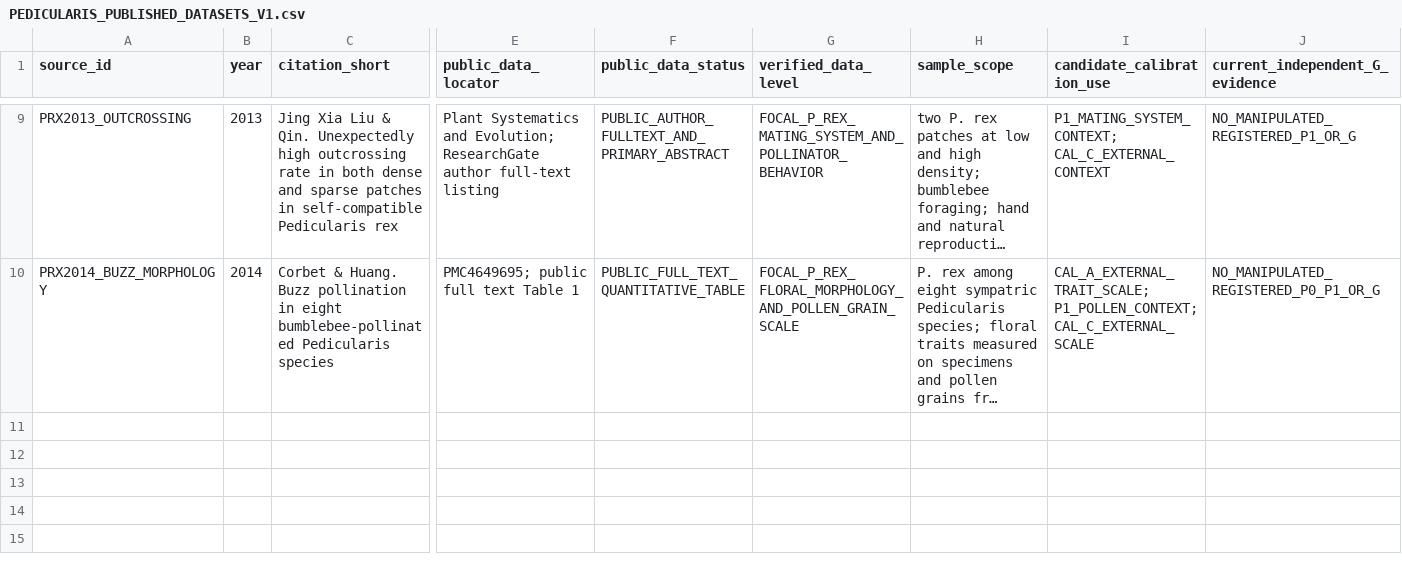
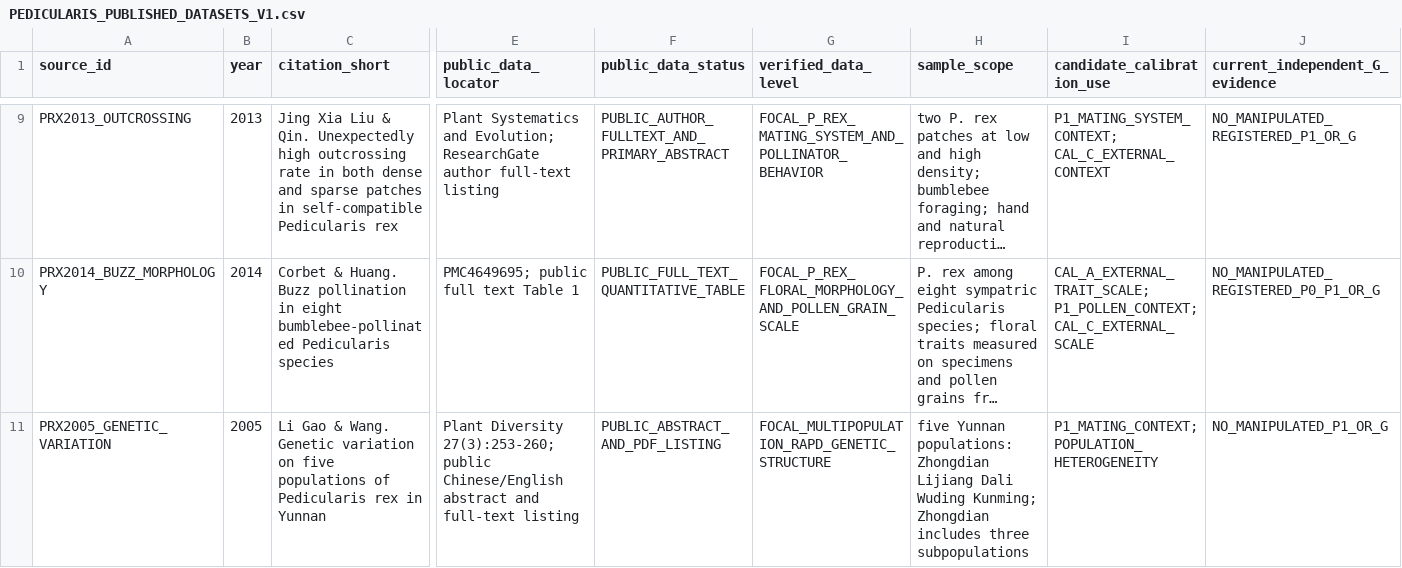
Before and after one commit to zuizui0223/sch, a CSV file: empirical/architecture/PEDICULARIS_PUBLISHED_DATASETS_V1.csv, drawn as a sheet; only a part is shown, gaps mark what is left out; long unchanged cells end in …; rows hold the shown columns only; the diff names each change by its address in the sheet, - before the commit and + after, or states it on an @@ line.

Commit message:
Add focal P. rex population-genetic mating-context source

```diff
--- a/empirical/architecture/PEDICULARIS_PUBLISHED_DATASETS_V1.csv
+++ b/empirical/architecture/PEDICULARIS_PUBLISHED_DATASETS_V1.csv
+row 11: PRX2005_GENETIC_VARIATION | 2005 | Li Gao & Wang. Genetic variation on five populations of Pedicularis rex in Yunnan | Plant Diversity 27(3):253-260; public Chinese/English abstract and full-text listing | PUBLIC_ABSTRACT_AND_PDF_LISTING | FOCAL_MULTIPOPULATION_RAPD_GENETIC_STRUCTURE | five Yunnan populations: Zhongdian Lijiang Dali Wuding Kunming; Zhongdian includes three subpopulations | P1_MATING_CONTEXT; POPULATION_HETEROGENEITY | NO_MANIPULATED_P1_OR_G
```
